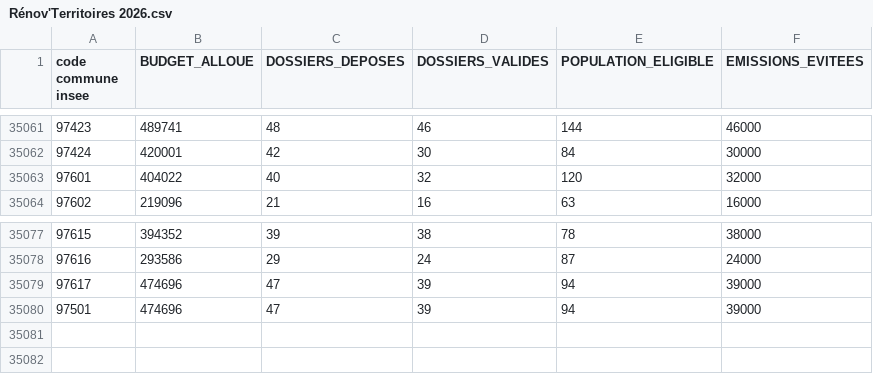
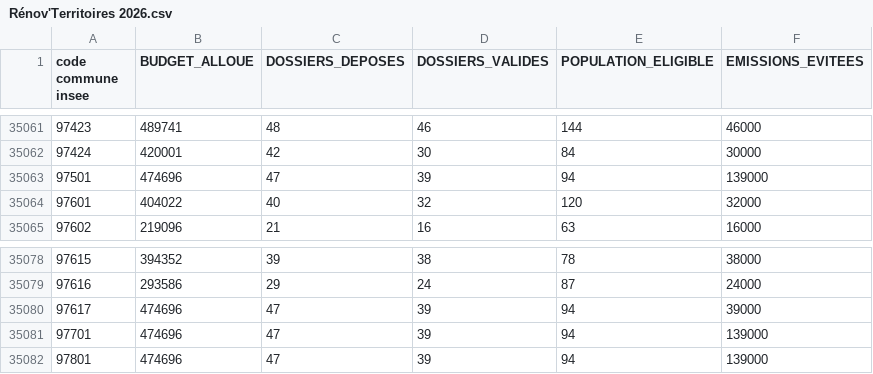
Before and after one commit to guiraudjb/VALOR, a CSV file: data/Rénov'Territoires 2026.csv, drawn as a sheet; only a part is shown, gaps mark what is left out.

Commit message:
975 977 978

```diff
--- a/data/Rénov'Territoires 2026.csv
+++ b/data/Rénov'Territoires 2026.csv
@@ -35062,2 +35062,3 @@ code commune insee;BUDGET_ALLOUE;DOSSIERS_DEPOSES;DOSSIERS_VALIDES;POPULATION_EL
 97424;420001;42;30;84;30000
+97501;474696;47;39;94;139000
 97601;404022;40;32;120;32000
@@ -35079,2 +35080,3 @@ code commune insee;BUDGET_ALLOUE;DOSSIERS_DEPOSES;DOSSIERS_VALIDES;POPULATION_EL
 97617;474696;47;39;94;39000
-97501;474696;47;39;94;39000
+97701;474696;47;39;94;139000
+97801;474696;47;39;94;139000
```
